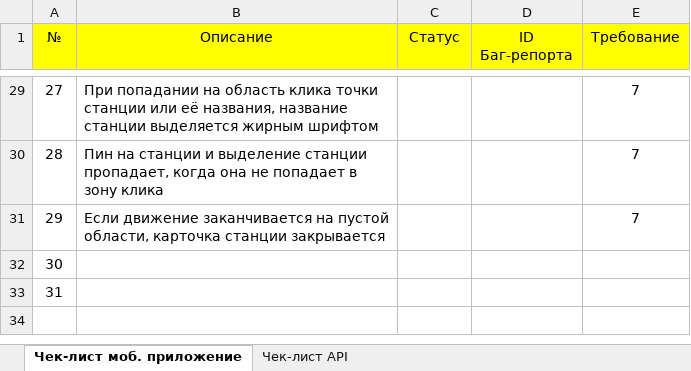
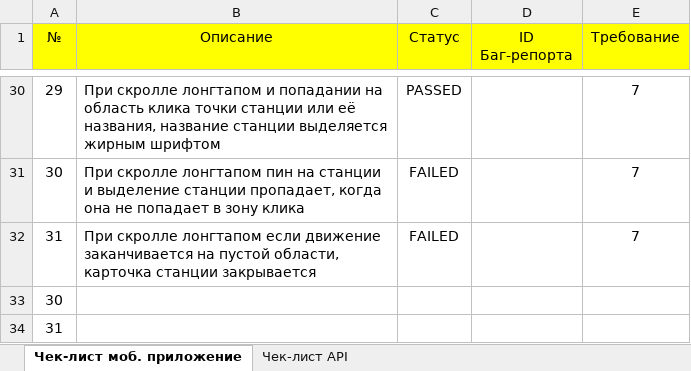
Before and after one commit to Alina-Sheyanova/yandex-praktikum-qa-manual, an Excel workbook: Третий спринт/Проект третьего спринта Шеянова А.Л..xlsx, sheet Чек-лист моб. приложение, drawn as a sheet; only a part is shown, gaps mark what is left out; values as stored, in another font and other column widths than the file's, no borders; addresses are those after the commit; the diff covers the shown part only; the diff names each change by its address in the sheet, - before the commit and + after, or states it on an @@ line.

Commit message:
Добавлены статусы

```diff
--- a/Третий спринт/Проект третьего спринта Шеянова А.Л..xlsx (sheet Чек-лист моб. приложение)
+++ b/Третий спринт/Проект третьего спринта Шеянова А.Л..xlsx (sheet Чек-лист моб. приложение)
@@ column A (№) renumbered between rows 11 and 32 @@
-B30 (Описание): При попадании на…
+B30 (Описание): При скролле лонгтапом и попадании на…
-C30 (Статус): (empty)
+C30 (Статус): PASSED
-B31 (Описание): Пин на станции…
+B31 (Описание): При скролле лонгтапом пин на станции…
-C31:C32 (Статус): (empty)
+C31:C32 (Статус): FAILED
-B32 (Описание): Если движение заканчивается…
+B32 (Описание): При скролле лонгтапом если движение заканчивается…
```
Also changed, not shown: 1 added row and 29 edited cells elsewhere in this sheet.
